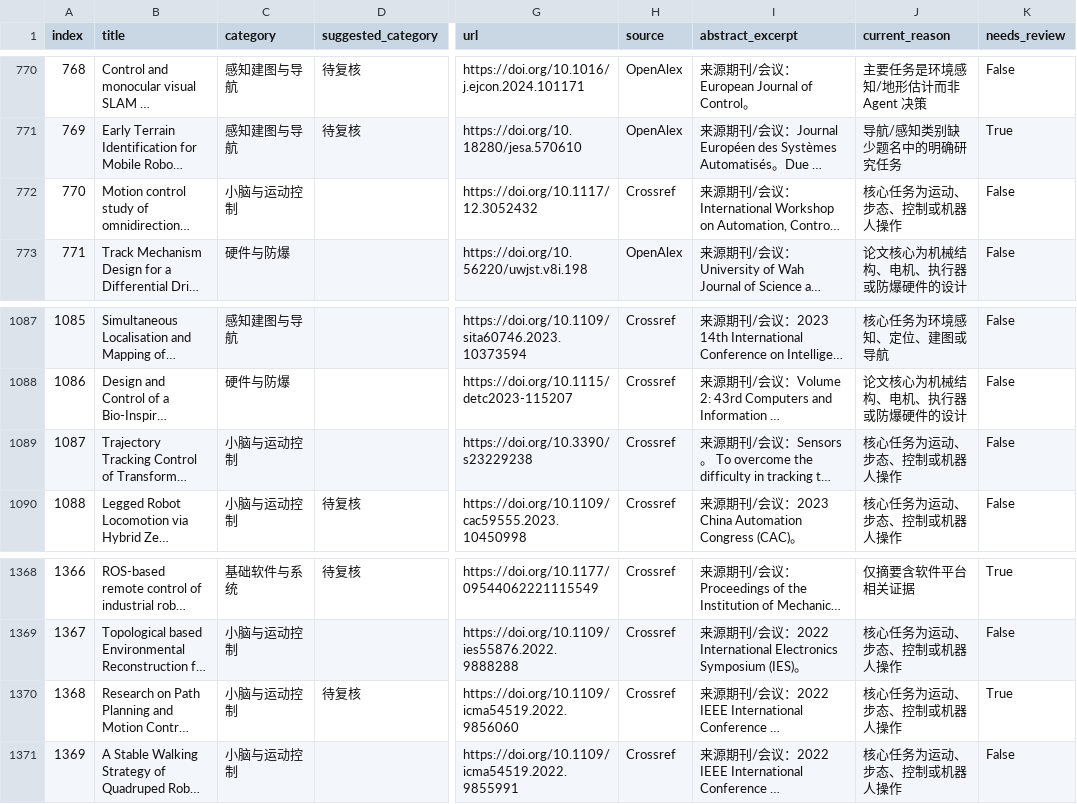
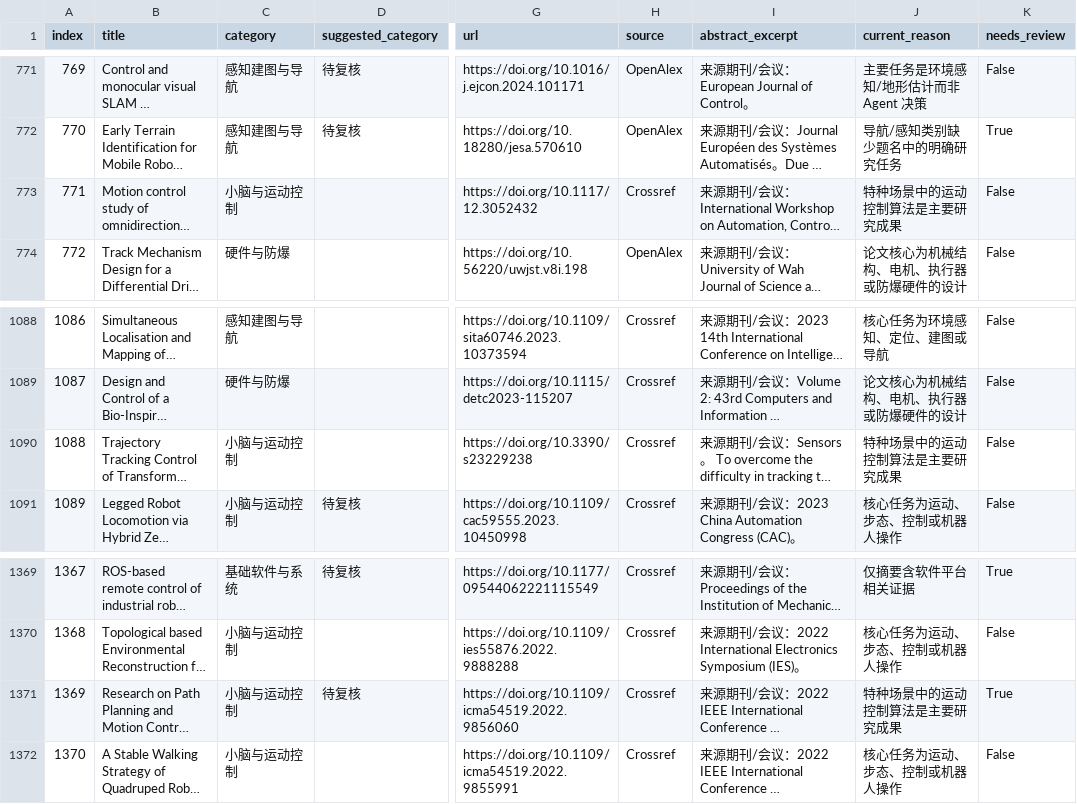
Before and after one commit to 754wu/special-robot-radar, a CSV file: docs/classification_audit.csv, drawn as a sheet; only a part is shown, gaps mark what is left out; long unchanged cells end in …; addresses are those after the commit; the diff covers the shown part only; the diff names each change by its address in the sheet, - before the commit and + after, or states it on an @@ line.

```diff
--- a/docs/classification_audit.csv
+++ b/docs/classification_audit.csv
@@ column A (index) renumbered from row 3 down @@
-J773 (current_reason): 核心任务为运动、步态、控制或机器人操作
+J773 (current_reason): 特种场景中的运动控制算法是主要研究成果
-J1090 (current_reason): 核心任务为运动、步态、控制或机器人操作
+J1090 (current_reason): 特种场景中的运动控制算法是主要研究成果
-J1371 (current_reason): 核心任务为运动、步态、控制或机器人操作
+J1371 (current_reason): 特种场景中的运动控制算法是主要研究成果
```
Also changed, not shown: 1 added row and 19 edited cells elsewhere in this file, 7 other files.
